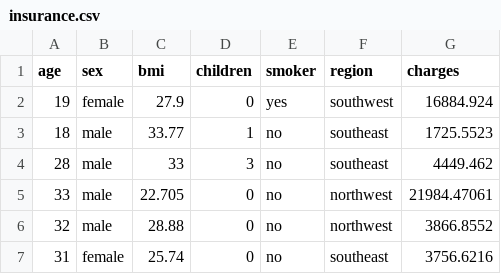
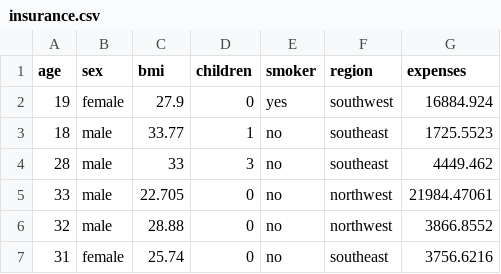
Before and after one commit to matthewpecsok/4482_fall_2022, a CSV file: data/insurance.csv, drawn as a sheet; only a part is shown.

Commit message:
Add files via upload

```diff
--- a/data/insurance.csv
+++ b/data/insurance.csv
@@ -1,2 +1,2 @@
-age,sex,bmi,children,smoker,region,charges
+age,sex,bmi,children,smoker,region,expenses
 19,female,27.9,0,yes,southwest,16884.924
```
